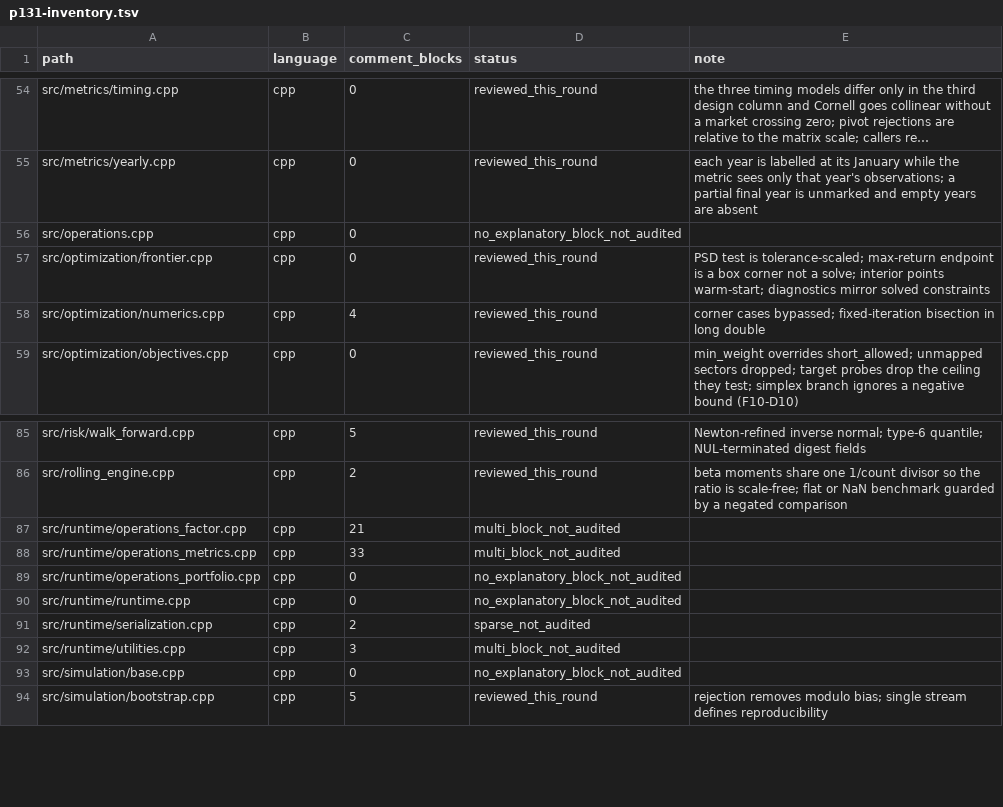
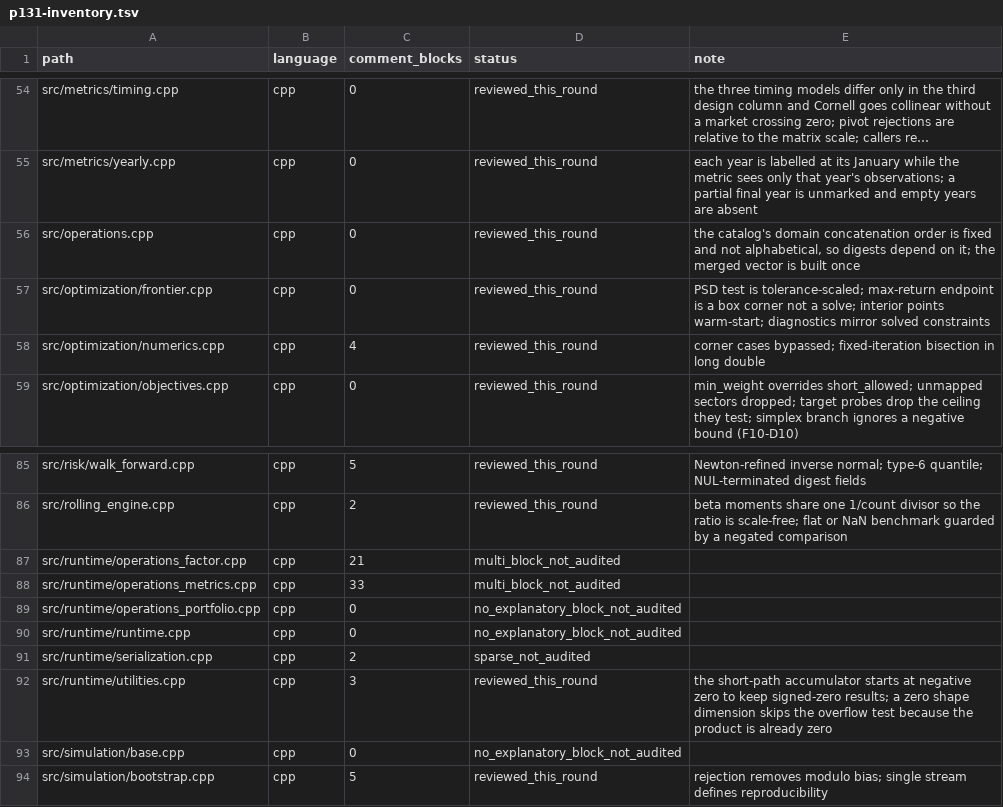
Before and after one commit to cloudQuant/fincore_cpp, a TSV file: docs/iterations/iteration-10-comments-bilingual-docs/p131-inventory.tsv, drawn as a sheet; only a part is shown, gaps mark what is left out; long unchanged cells end in …; the diff names each change by its address in the sheet, - before the commit and + after, or states it on an @@ line.

Commit message:
docs(src): record the catalog ordering contract and two numeric edges
The order in which domain tables are merged is observable through the catalog,
and a short sum that starts at +0.0 reports a different signed zero than the
reference. Comment-only.

```diff
--- a/docs/iterations/iteration-10-comments-bilingual-docs/p131-inventory.tsv
+++ b/docs/iterations/iteration-10-comments-bilingual-docs/p131-inventory.tsv
-D56 (status): no_explanatory_block_not_audited
+D56 (status): reviewed_this_round
-E56 (note): (empty)
+E56 (note): the catalog's domain concatenation order is fixed and not alphabetical, so digests depend on it; the merged vector is built once
-D92 (status): multi_block_not_audited
+D92 (status): reviewed_this_round
-E92 (note): (empty)
+E92 (note): the short-path accumulator starts at negative zero to keep signed-zero results; a zero shape dimension skips the overflow test because the product is already zero
```
Also changed, not shown: 3 other files.
